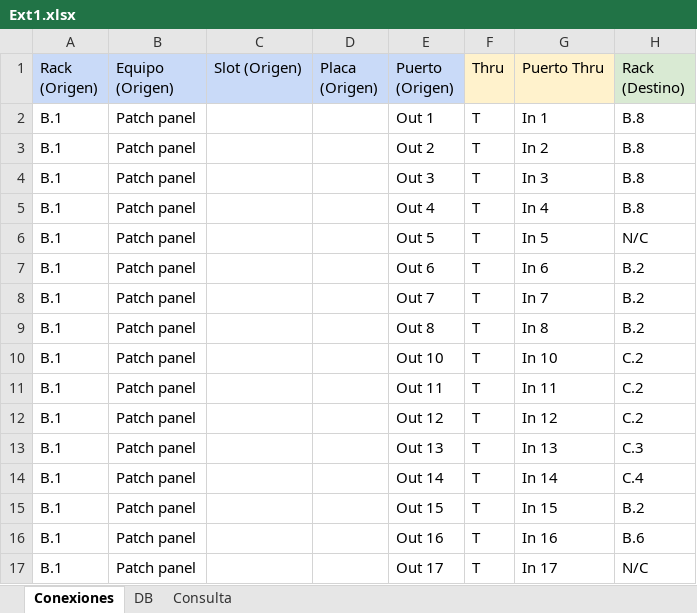
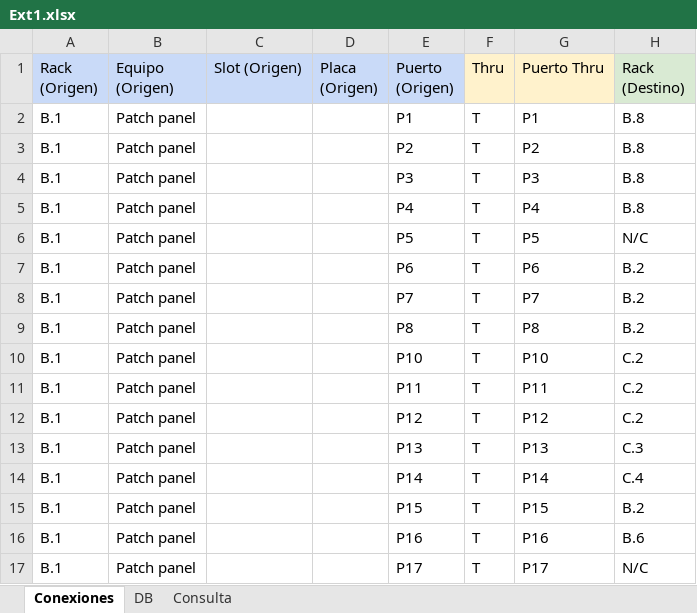
Before and after one commit to mmuccillo55/A7K9X2QF, an Excel workbook: Ext1.xlsx, sheet Conexiones, drawn as a sheet; only a part is shown; values as stored, in another font and other column widths than the file's, no borders; charts and pictures and conditional formats not drawn; the diff covers the shown part only; the diff names each change by its address in the sheet, - before the commit and + after, or states it on an @@ line.

```diff
--- a/Ext1.xlsx (sheet Conexiones)
+++ b/Ext1.xlsx (sheet Conexiones)
-E2 (Puerto (Origen)): Out 1
+E2 (Puerto (Origen)): P1
-G2 (Puerto Thru): In 1
+G2 (Puerto Thru): P1
-E3 (Puerto (Origen)): Out 2
+E3 (Puerto (Origen)): P2
-G3 (Puerto Thru): In 2
+G3 (Puerto Thru): P2
-E4 (Puerto (Origen)): Out 3
+E4 (Puerto (Origen)): P3
-G4 (Puerto Thru): In 3
+G4 (Puerto Thru): P3
-E5 (Puerto (Origen)): Out 4
+E5 (Puerto (Origen)): P4
-G5 (Puerto Thru): In 4
+G5 (Puerto Thru): P4
-E6 (Puerto (Origen)): Out 5
+E6 (Puerto (Origen)): P5
-G6 (Puerto Thru): In 5
+G6 (Puerto Thru): P5
-E7 (Puerto (Origen)): Out 6
+E7 (Puerto (Origen)): P6
-G7 (Puerto Thru): In 6
+G7 (Puerto Thru): P6
-E8 (Puerto (Origen)): Out 7
+E8 (Puerto (Origen)): P7
-G8 (Puerto Thru): In 7
+G8 (Puerto Thru): P7
-E9 (Puerto (Origen)): Out 8
+E9 (Puerto (Origen)): P8
-G9 (Puerto Thru): In 8
+G9 (Puerto Thru): P8
-E10 (Puerto (Origen)): Out 10
+E10 (Puerto (Origen)): P10
-G10 (Puerto Thru): In 10
+G10 (Puerto Thru): P10
-E11 (Puerto (Origen)): Out 11
+E11 (Puerto (Origen)): P11
-G11 (Puerto Thru): In 11
+G11 (Puerto Thru): P11
-E12 (Puerto (Origen)): Out 12
+E12 (Puerto (Origen)): P12
-G12 (Puerto Thru): In 12
+G12 (Puerto Thru): P12
-E13 (Puerto (Origen)): Out 13
+E13 (Puerto (Origen)): P13
-G13 (Puerto Thru): In 13
+G13 (Puerto Thru): P13
-E14 (Puerto (Origen)): Out 14
+E14 (Puerto (Origen)): P14
-G14 (Puerto Thru): In 14
+G14 (Puerto Thru): P14
-E15 (Puerto (Origen)): Out 15
+E15 (Puerto (Origen)): P15
-G15 (Puerto Thru): In 15
+G15 (Puerto Thru): P15
-E16 (Puerto (Origen)): Out 16
+E16 (Puerto (Origen)): P16
-G16 (Puerto Thru): In 16
+G16 (Puerto Thru): P16
-E17 (Puerto (Origen)): Out 17
+E17 (Puerto (Origen)): P17
-G17 (Puerto Thru): In 17
+G17 (Puerto Thru): P17
```
Also changed, not shown: 17 edited cells elsewhere in this sheet, sheet Consulta.
